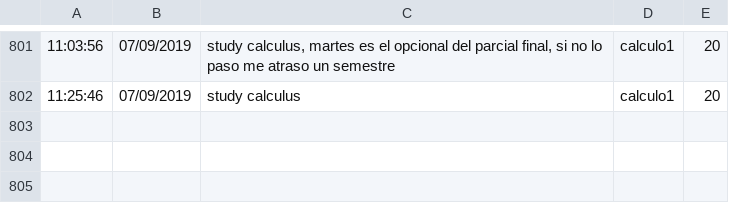
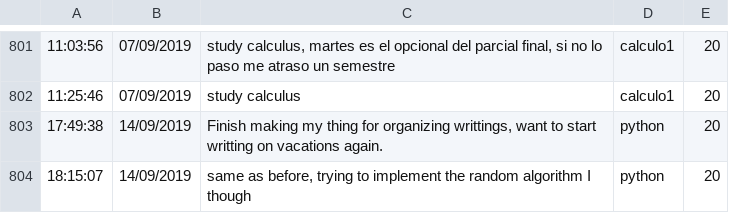
Before and after one commit to srd4/tomatotimer, a CSV file: tomato_history.csv, drawn as a sheet; only a part is shown, gaps mark what is left out; the diff names each change by its address in the sheet, - before the commit and + after, or states it on an @@ line.

Commit message:
Update tomato_history.csv

```diff
--- a/tomato_history.csv
+++ b/tomato_history.csv
+row 803: 17:49:38 | 14/09/2019 | Finish making my thing for organizing writtings, want to start writting on vacations again. | python | 20
+row 804: 18:15:07 | 14/09/2019 | same as before, trying to implement the random algorithm I though | python | 20
```
